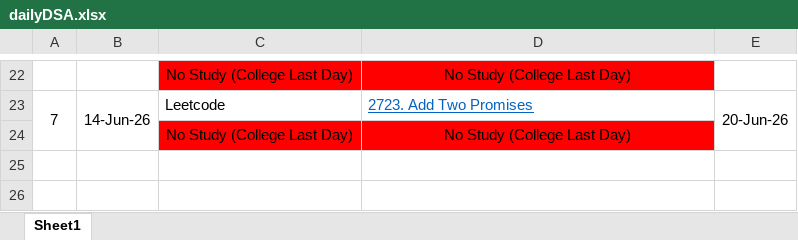
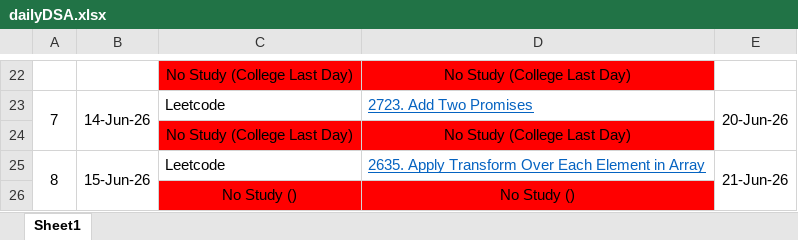
Before and after one commit to deeppakhare/sheryians_cohort-3.0, an Excel workbook: DSA/dailyDSA.xlsx, sheet Sheet1, drawn as a sheet; only a part is shown, gaps mark what is left out; values as stored, in another font and other column widths than the file's, no borders; the diff names each change by its address in the sheet, - before the commit and + after, or states it on an @@ line.

Commit message:
daily learning

```diff
--- a/DSA/dailyDSA.xlsx (sheet Sheet1)
+++ b/DSA/dailyDSA.xlsx (sheet Sheet1)
+row 25: 8 | 15-Jun-26 | Leetcode | 2635. Apply Transform Over Each Element in Array | 21-Jun-26
+row 26:  |  | No Study () | No Study ()
```
